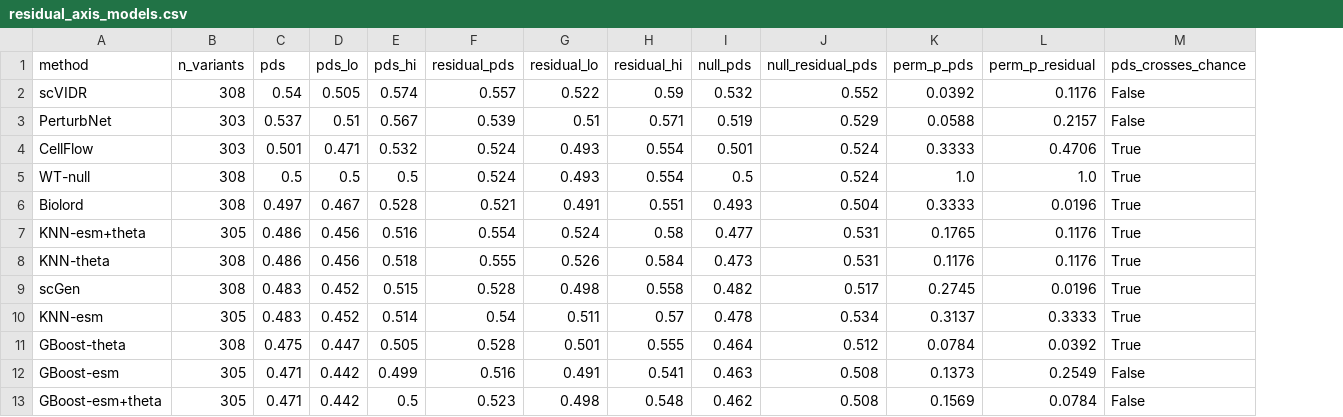
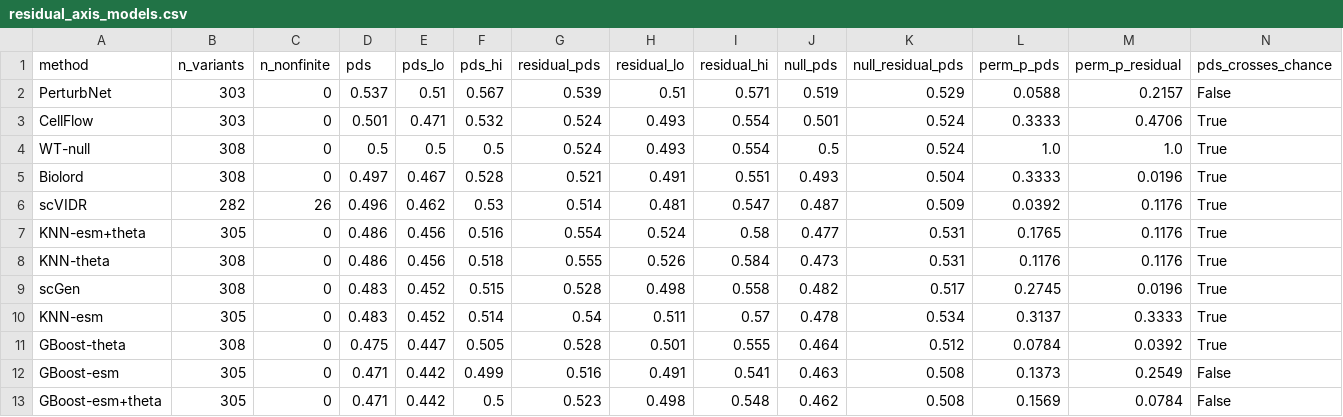
Before and after one commit to Boom5426/PertResolve, a CSV file: results/canonical/residual_axis_models.csv, drawn as a sheet; only a part is shown; removed rows and columns are numbered as before the commit, all else as after; rows hold the shown columns only; the diff names each change by its address in the sheet, - before the commit and + after, or states it on an @@ line.

```diff
--- a/results/canonical/residual_axis_models.csv
+++ b/results/canonical/residual_axis_models.csv
+column C (n_nonfinite), rows 2-5: all 0; rows 7-13: all 0
-row 2: scVIDR | 308 | 0.54 | 0.505 | 0.574 | 0.557 | 0.522 | 0.59 | 0.532 | 0.552 | 0.0392 | 0.1176 | False
+row 6: scVIDR | 282 | 26 | 0.496 | 0.462 | 0.53 | 0.514 | 0.481 | 0.547 | 0.487 | 0.509 | 0.0392 | 0.1176 | True
```
Also changed, not shown: results/canonical/residual_axis_per_gene.csv, 9 other files.
